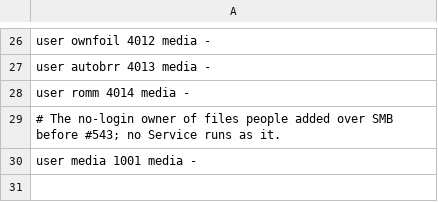
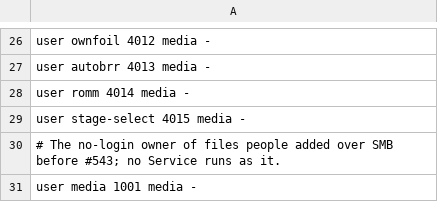
Before and after one commit to jbruns/home-ops, a TSV file: host/identities.tsv, drawn as a sheet; only a part is shown, gaps mark what is left out; the diff names each change by its address in the sheet, - before the commit and + after, or states it on an @@ line.

```diff
--- a/host/identities.tsv
+++ b/host/identities.tsv
+row 29: user stage-select 4015 media -
```
Also changed, not shown: 6 other files.
